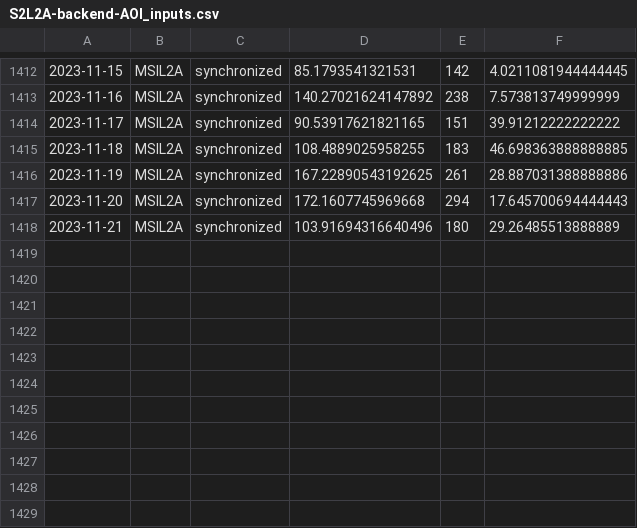
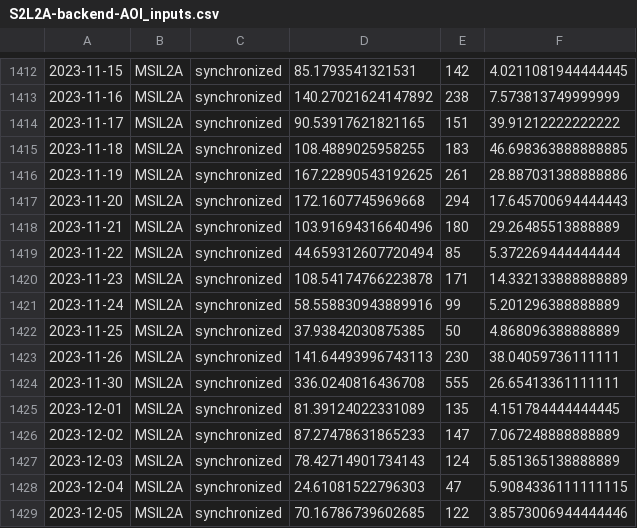
Before and after one commit to NasjonaltBakkeSegment/NBS_Monthly_reports, a CSV file: data/S2L2A-backend-AOI_inputs.csv, drawn as a sheet; only a part is shown, gaps mark what is left out; the diff names each change by its address in the sheet, - before the commit and + after, or states it on an @@ line.

```diff
--- a/data/S2L2A-backend-AOI_inputs.csv
+++ b/data/S2L2A-backend-AOI_inputs.csv
+row 1419: 2023-11-22 | MSIL2A | synchronized | 44.659312607720494 | 85 | 5.372269444444444
+row 1420: 2023-11-23 | MSIL2A | synchronized | 108.54174766223878 | 171 | 14.332133888888889
+row 1421: 2023-11-24 | MSIL2A | synchronized | 58.558830943889916 | 99 | 5.201296388888889
+row 1422: 2023-11-25 | MSIL2A | synchronized | 37.93842030875385 | 50 | 4.868096388888889
+row 1423: 2023-11-26 | MSIL2A | synchronized | 141.64493996743113 | 230 | 38.04059736111111
+row 1424: 2023-11-30 | MSIL2A | synchronized | 336.0240816436708 | 555 | 26.65413361111111
+row 1425: 2023-12-01 | MSIL2A | synchronized | 81.39124022331089 | 135 | 4.151784444444445
+row 1426: 2023-12-02 | MSIL2A | synchronized | 87.27478631865233 | 147 | 7.067248888888889
+row 1427: 2023-12-03 | MSIL2A | synchronized | 78.42714901734143 | 124 | 5.851365138888889
+row 1428: 2023-12-04 | MSIL2A | synchronized | 24.61081522796303 | 47 | 5.9084336111111115
+row 1429: 2023-12-05 | MSIL2A | synchronized | 70.16786739602685 | 122 | 3.8573006944444446
```
Also changed, not shown: data/S1-backend-AOI_inputs.csv, data/S3-backend-AOI_inputs.csv, 17 other files.
